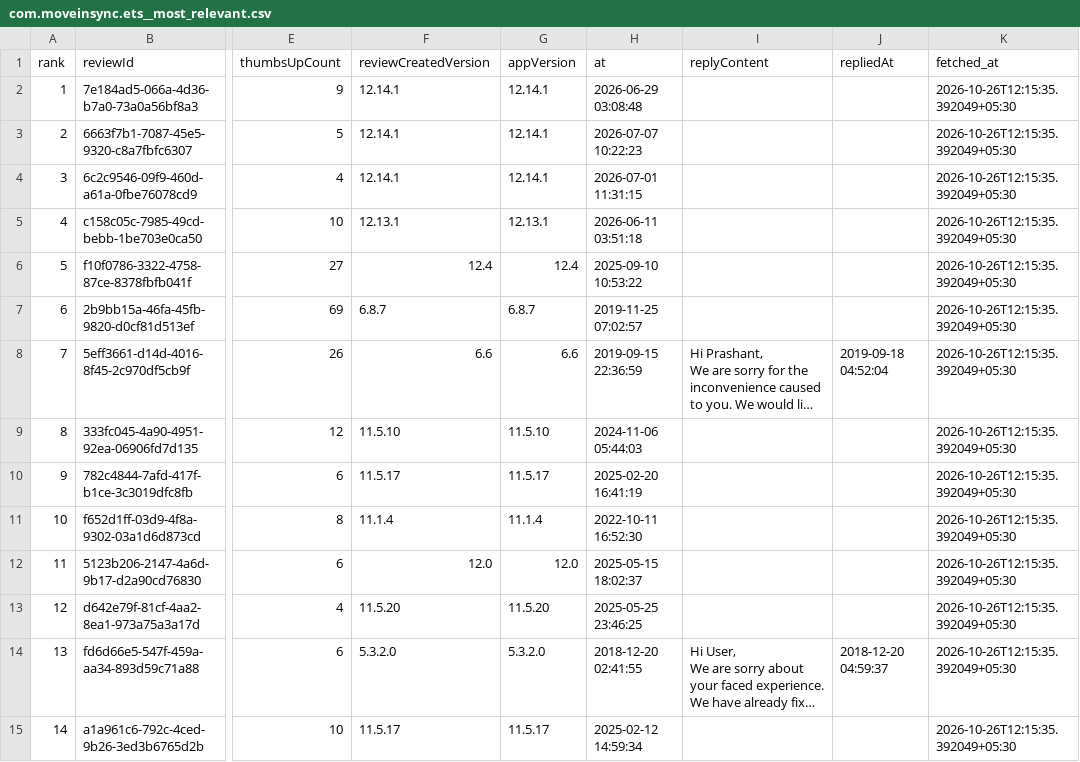
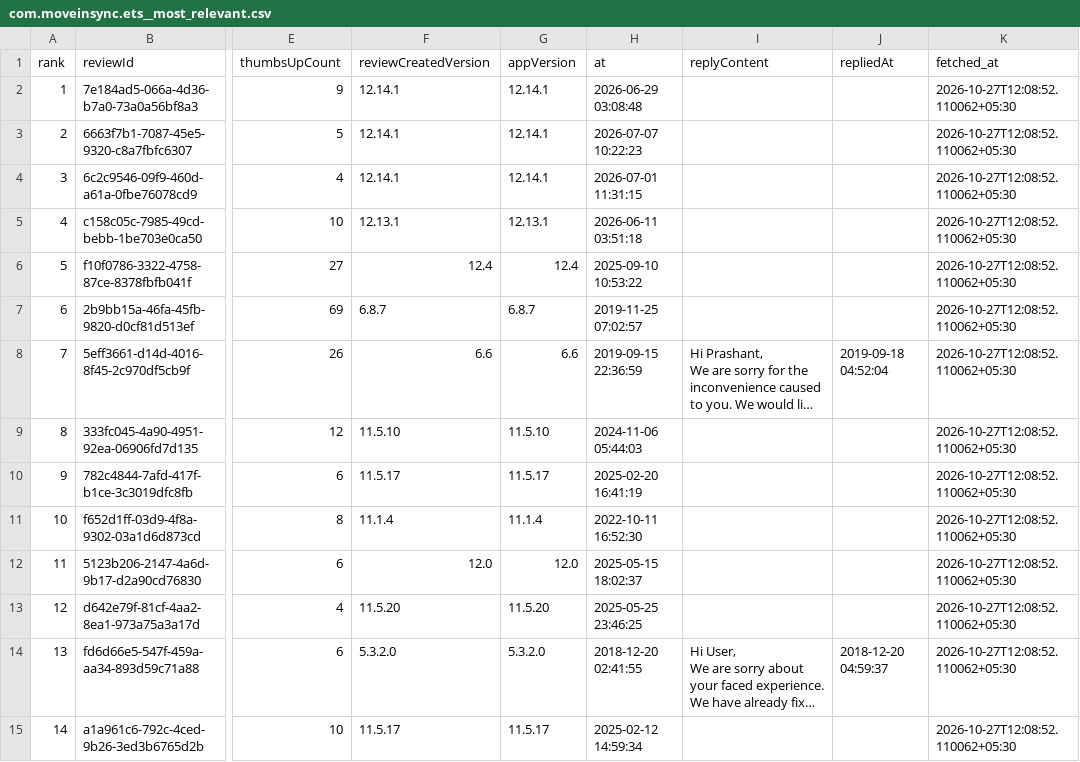
Before and after one commit to Abhijit-Kumar-GitHub/FDE-Case-Study--MoveInSync, a CSV file: data/raw/com.moveinsync.ets__most_relevant.csv, drawn as a sheet; only a part is shown, gaps mark what is left out; long unchanged cells end in …; the diff covers the shown part only; the diff names each change by its address in the sheet, - before the commit and + after, or states it on an @@ line.

```diff
--- a/data/raw/com.moveinsync.ets__most_relevant.csv
+++ b/data/raw/com.moveinsync.ets__most_relevant.csv
-K2:K15 (fetched_at): 2026-10-26T12:15:35.392049+05:30
+K2:K15 (fetched_at): 2026-10-27T12:08:52.110062+05:30
```
Also changed, not shown: 26 edited cells elsewhere in this file, data/raw/com.routematic.employee.csv, docs/reply_queue.csv, 9 other files.
